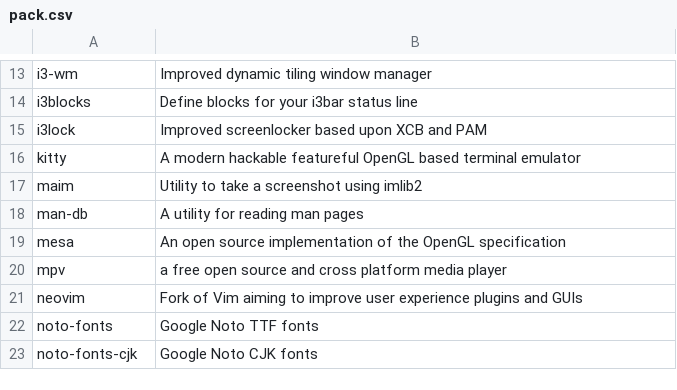
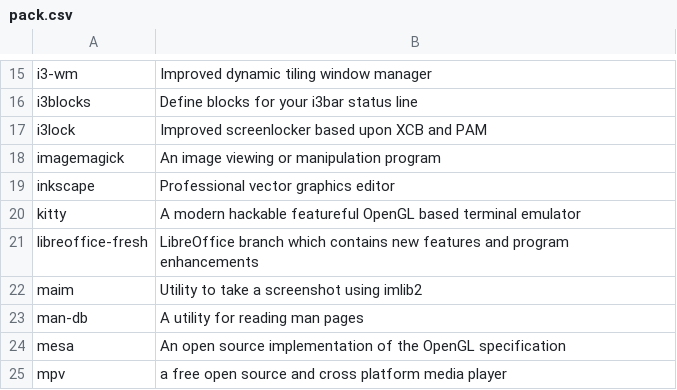
Before and after one commit to fhpraw/i3rice, a CSV file: pack.csv, drawn as a sheet; only a part is shown, gaps mark what is left out; the shorter side is filled out with more unchanged rows; the diff covers the shown part only.

Commit message:
Update pack.csv

```diff
--- a/pack.csv
+++ b/pack.csv
@@ -15,3 +17,6 @@ i3blocks,Define blocks for your i3bar status line
 i3lock,Improved screenlocker based upon XCB and PAM
+imagemagick,An image viewing or manipulation program
+inkscape,Professional vector graphics editor
 kitty,A modern hackable featureful OpenGL based terminal emulator
+libreoffice-fresh,LibreOffice branch which contains new features and program enhancements
 maim,Utility to take a screenshot using imlib2
```
Also changed, not shown: 6 added rows elsewhere in this file.
